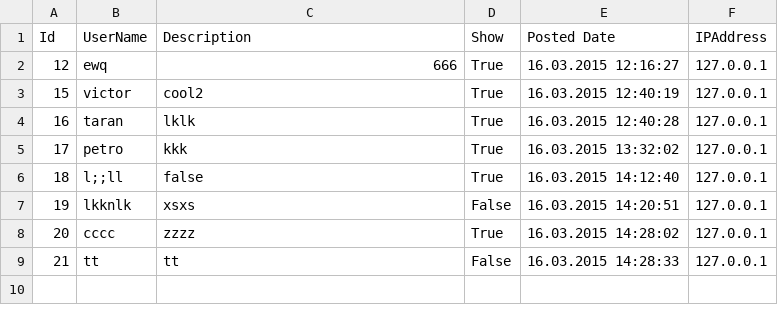
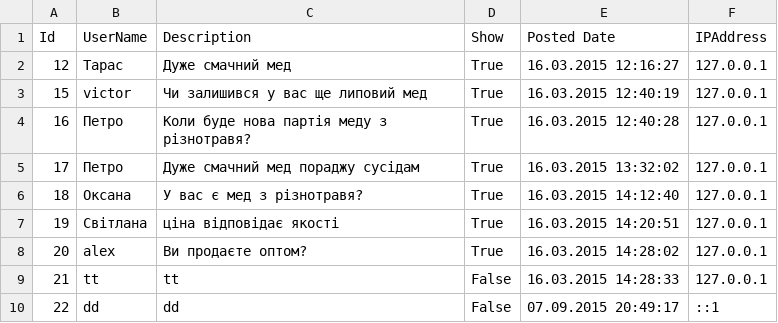
Before and after one commit to victorKovalchuck/Sweet-Product, a CSV file: Honey/Data/Posting.csv, drawn as a sheet.

```diff
--- a/Honey/Data/Posting.csv
+++ b/Honey/Data/Posting.csv
@@ -1,9 +1,10 @@
 Id,UserName,Description,Show,Posted Date,IPAddress
-12,ewq,666,True,16.03.2015 12:16:27,127.0.0.1
-15,victor,cool2,True,16.03.2015 12:40:19,127.0.0.1
-16,taran,lklk,True,16.03.2015 12:40:28,127.0.0.1
-17,petro,kkk,True,16.03.2015 13:32:02,127.0.0.1
-18,l;;ll,false,True,16.03.2015 14:12:40,127.0.0.1
-19,lkknlk,xsxs,False,16.03.2015 14:20:51,127.0.0.1
-20,cccc,zzzz,True,16.03.2015 14:28:02,127.0.0.1
+12,Тарас,Дуже смачний мед,True,16.03.2015 12:16:27,127.0.0.1
+15,victor,Чи залишився у вас ще липовий мед,True,16.03.2015 12:40:19,127.0.0.1
+16,Петро,Коли буде нова партія меду з різнотравя?,True,16.03.2015 12:40:28,127.0.0.1
+17,Петро,Дуже смачний мед пораджу сусідам,True,16.03.2015 13:32:02,127.0.0.1
+18,Оксана,У вас є мед з різнотравя?,True,16.03.2015 14:12:40,127.0.0.1
+19,Світлана,ціна відповідає якості,True,16.03.2015 14:20:51,127.0.0.1
+20,alex,Ви продаєте оптом?,True,16.03.2015 14:28:02,127.0.0.1
 21,tt,tt,False,16.03.2015 14:28:33,127.0.0.1
+22,dd,dd,False,07.09.2015 20:49:17,::1
```
Also changed, not shown: 56 other files.
